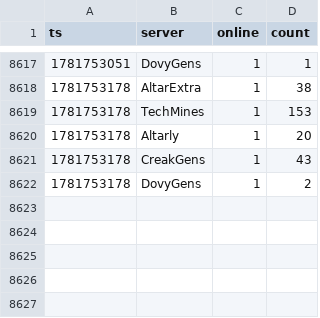
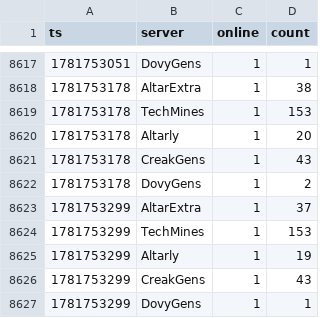
Before and after one commit to eggomoe/data, a CSV file: data.csv, drawn as a sheet; only a part is shown, gaps mark what is left out; the diff names each change by its address in the sheet, - before the commit and + after, or states it on an @@ line.

```diff
--- a/data.csv
+++ b/data.csv
+row 8623: 1781753299 | AltarExtra | 1 | 37
+row 8624: 1781753299 | TechMines | 1 | 153
+row 8625: 1781753299 | Altarly | 1 | 19
+row 8626: 1781753299 | CreakGens | 1 | 43
+row 8627: 1781753299 | DovyGens | 1 | 1
```
